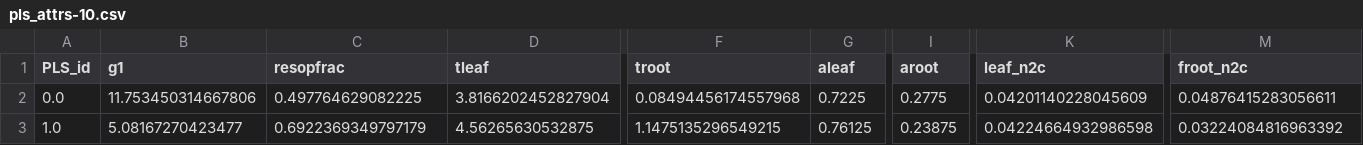
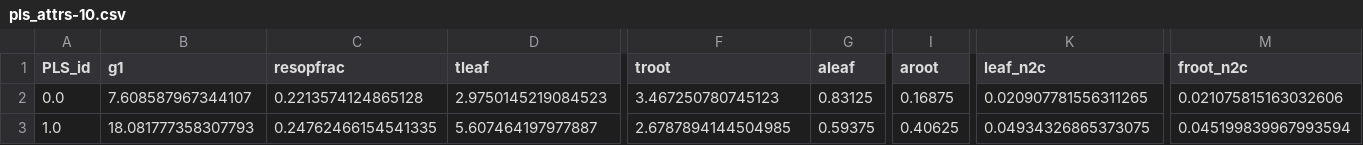
Before and after one commit to ma-gutii/CAETE-DVM-alloc-allom, a CSV file: src/CAX_PLS_TABLE/pls_attrs-10.csv, drawn as a sheet; only a part is shown, gaps mark what is left out; the diff covers the shown part only; the diff names each change by its address in the sheet, - before the commit and + after, or states it on an @@ line.

```diff
--- a/src/CAX_PLS_TABLE/pls_attrs-10.csv
+++ b/src/CAX_PLS_TABLE/pls_attrs-10.csv
-B2 (g1): 11.753450314667806
+B2 (g1): 7.608587967344107
-C2 (resopfrac): 0.497764629082225
+C2 (resopfrac): 0.2213574124865128
-D2 (tleaf): 3.8166202452827904
+D2 (tleaf): 2.9750145219084523
-F2 (troot): 0.08494456174557968
+F2 (troot): 3.467250780745123
-G2 (aleaf): 0.7225
+G2 (aleaf): 0.83125
-I2 (aroot): 0.2775
+I2 (aroot): 0.16875
-K2 (leaf_n2c): 0.04201140228045609
+K2 (leaf_n2c): 0.020907781556311265
-M2 (froot_n2c): 0.04876415283056611
+M2 (froot_n2c): 0.021075815163032606
-B3 (g1): 5.08167270423477
+B3 (g1): 18.081777358307793
-C3 (resopfrac): 0.6922369349797179
+C3 (resopfrac): 0.24762466154541335
-D3 (tleaf): 4.56265630532875
+D3 (tleaf): 5.607464197977887
-F3 (troot): 1.1475135296549215
+F3 (troot): 2.6787894144504985
-G3 (aleaf): 0.76125
+G3 (aleaf): 0.59375
-I3 (aroot): 0.23875
+I3 (aroot): 0.40625
-K3 (leaf_n2c): 0.04224664932986598
+K3 (leaf_n2c): 0.04934326865373075
-M3 (froot_n2c): 0.03224084816963392
+M3 (froot_n2c): 0.045199839967993594
```
Also changed, not shown: 130 edited cells elsewhere in this file, 9 other files.
